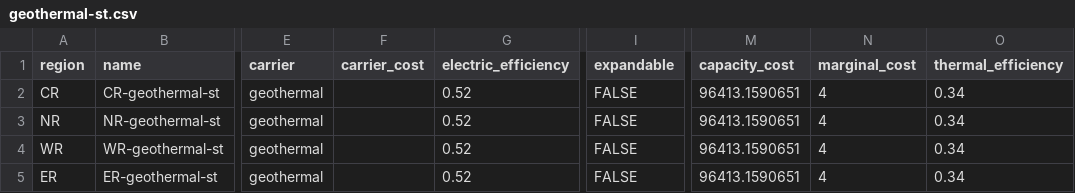
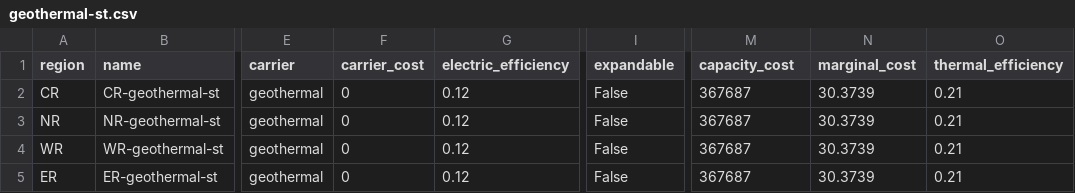
Before and after one commit to rl-institut/Uganda_oemof, a CSV file: examples/Uganda_Vision_Regions/preprocessed/data/elements/geothermal-st.csv, drawn as a sheet; only a part is shown, gaps mark what is left out; the diff names each change by its address in the sheet, - before the commit and + after, or states it on an @@ line.

```diff
--- a/examples/Uganda_Vision_Regions/preprocessed/data/elements/geothermal-st.csv
+++ b/examples/Uganda_Vision_Regions/preprocessed/data/elements/geothermal-st.csv
-F2:F5 (carrier_cost): (empty)
+F2:F5 (carrier_cost): 0
-G2:G5 (electric_efficiency): 0.52
+G2:G5 (electric_efficiency): 0.12
-I2:I5 (expandable): FALSE
+I2:I5 (expandable): False
-M2:M5 (capacity_cost): 96413.1590651
+M2:M5 (capacity_cost): 367687
-N2:N5 (marginal_cost): 4
+N2:N5 (marginal_cost): 30.3739
-O2:O5 (thermal_efficiency): 0.34
+O2:O5 (thermal_efficiency): 0.21
```
Also changed, not shown: examples/Uganda_Vision_Regions/preprocessed/data/elements/biomass-st.csv, examples/Uganda_Vision_Regions/preprocessed/data/elements/fuel-oil-st.csv, 3 other files.
